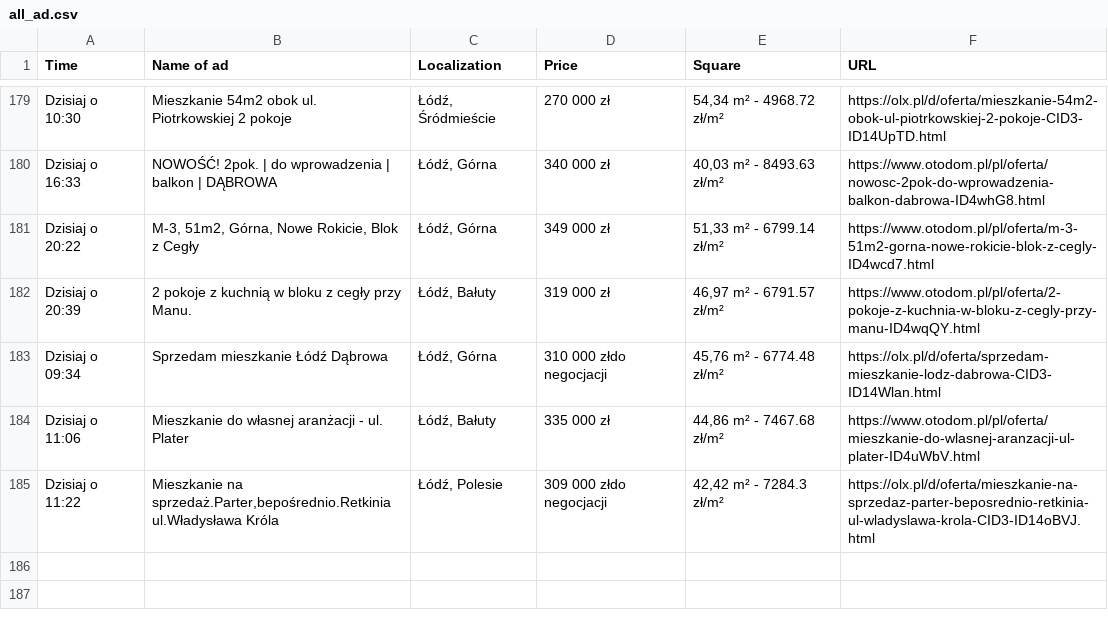
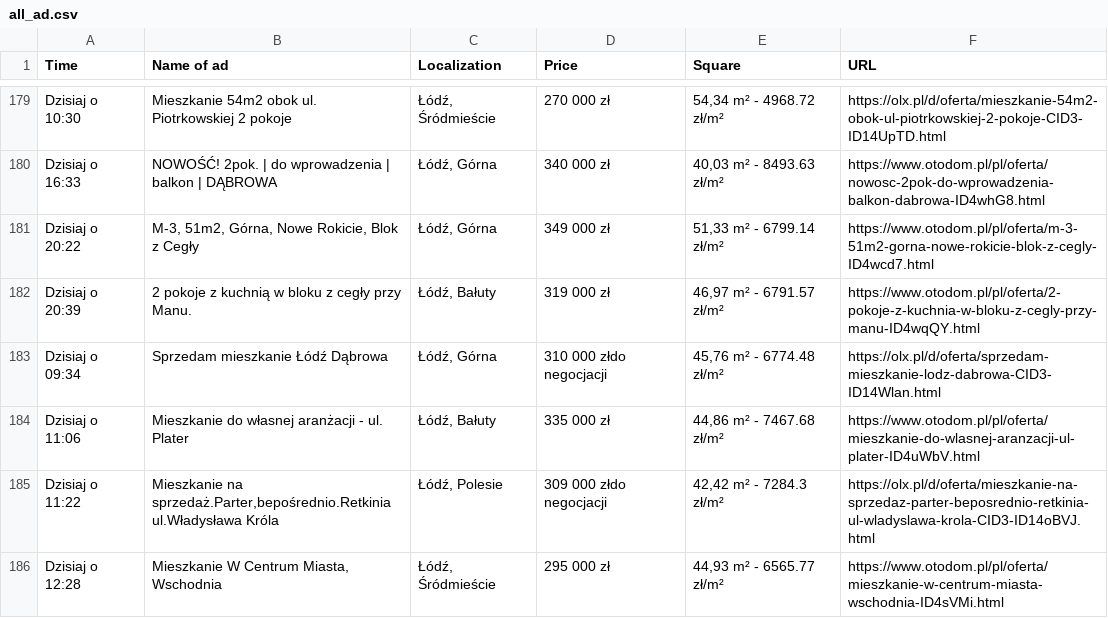
Before and after one commit to OleksandrGnatyuk/olx_parser_bot, a CSV file: csv/all_ad.csv, drawn as a sheet; only a part is shown, gaps mark what is left out.

```diff
--- a/csv/all_ad.csv
+++ b/csv/all_ad.csv
@@ -185 +185,2 @@ Dzisiaj o 11:06,Mieszkanie do własnej aranżacji - ul. Plater,"Łódź, Bałuty
 Dzisiaj o 11:22,"Mieszkanie na sprzedaż.Parter,bepośrednio.Retkinia ul.Władysława Króla","Łódź, Polesie",309 000 złdo negocjacji,"42,42 m² - 7284.3 zł/m²",https://olx.pl/d/oferta/mieszkanie-na-sprzedaz-parter-beposrednio-retkinia-ul-wladyslawa-krola-CID3-ID14oBVJ.html
+Dzisiaj o 12:28,"Mieszkanie W Centrum Miasta, Wschodnia","Łódź, Śródmieście",295 000 zł,"44,93 m² - 6565.77 zł/m²",https://www.otodom.pl/pl/oferta/mieszkanie-w-centrum-miasta-wschodnia-ID4sVMi.html
```
